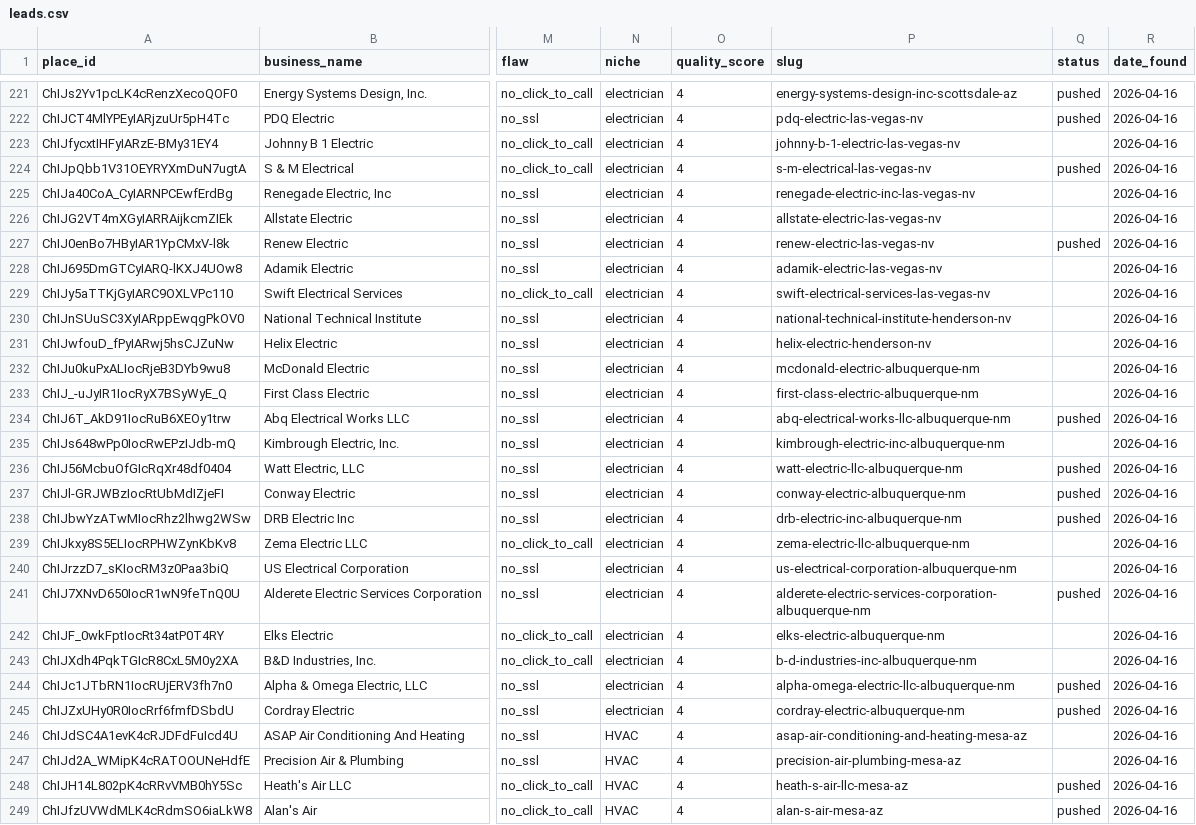
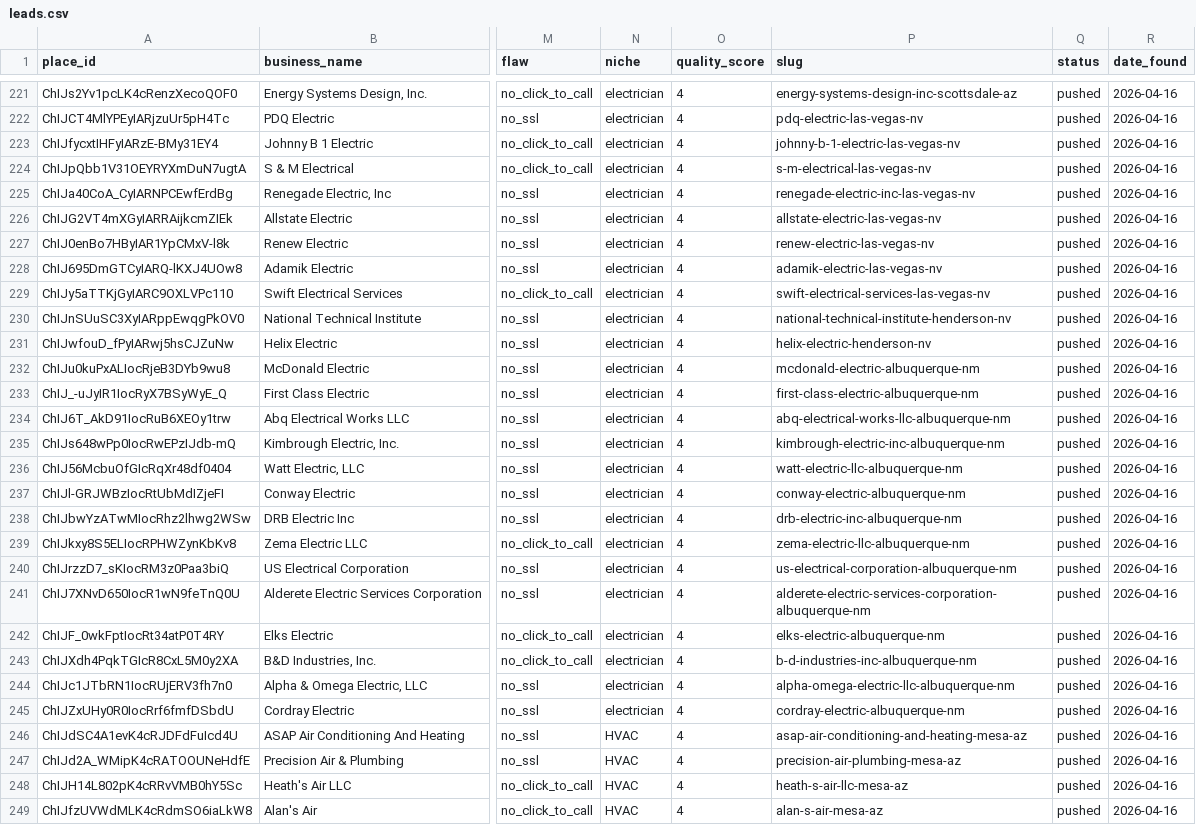
Before and after one commit to RevShiftMedia/rswebworks, a CSV file: leads.csv, drawn as a sheet; only a part is shown, gaps mark what is left out; the diff covers the shown part only; the diff names each change by its address in the sheet, - before the commit and + after, or states it on an @@ line.

Commit message:
mockups: batch 12 leads — 2026-04-21
Mark 12 pre-generated mockups as pushed (deployed 2026-04-17, no email).
Leads: 2 electricians (Albuquerque NM), 10 HVAC (Mesa/Scottsdale AZ).

```diff
--- a/leads.csv
+++ b/leads.csv
-Q223 (status): (empty)
+Q223 (status): pushed
-Q225:Q226 (status): (empty)
+Q225:Q226 (status): pushed
-Q228:Q233 (status): (empty)
+Q228:Q233 (status): pushed
-Q235 (status): (empty)
+Q235 (status): pushed
-Q239:Q240 (status): (empty)
+Q239:Q240 (status): pushed
-Q242:Q243 (status): (empty)
+Q242:Q243 (status): pushed
-Q246:Q247 (status): (empty)
+Q246:Q247 (status): pushed
```
Also changed, not shown: 8 edited cells elsewhere in this file.
